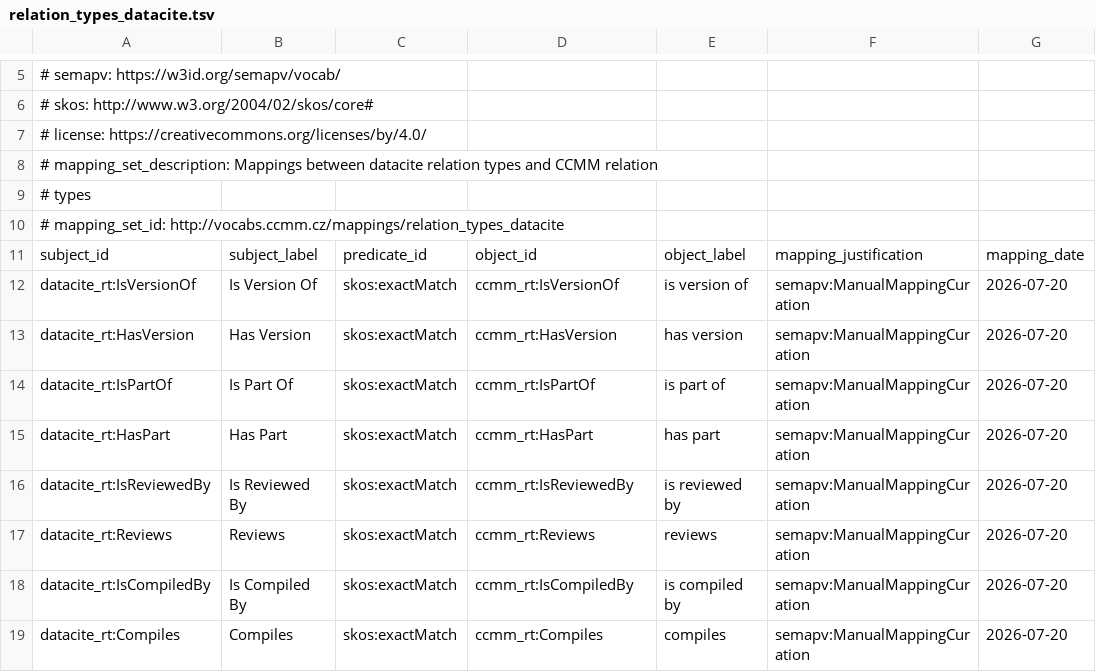
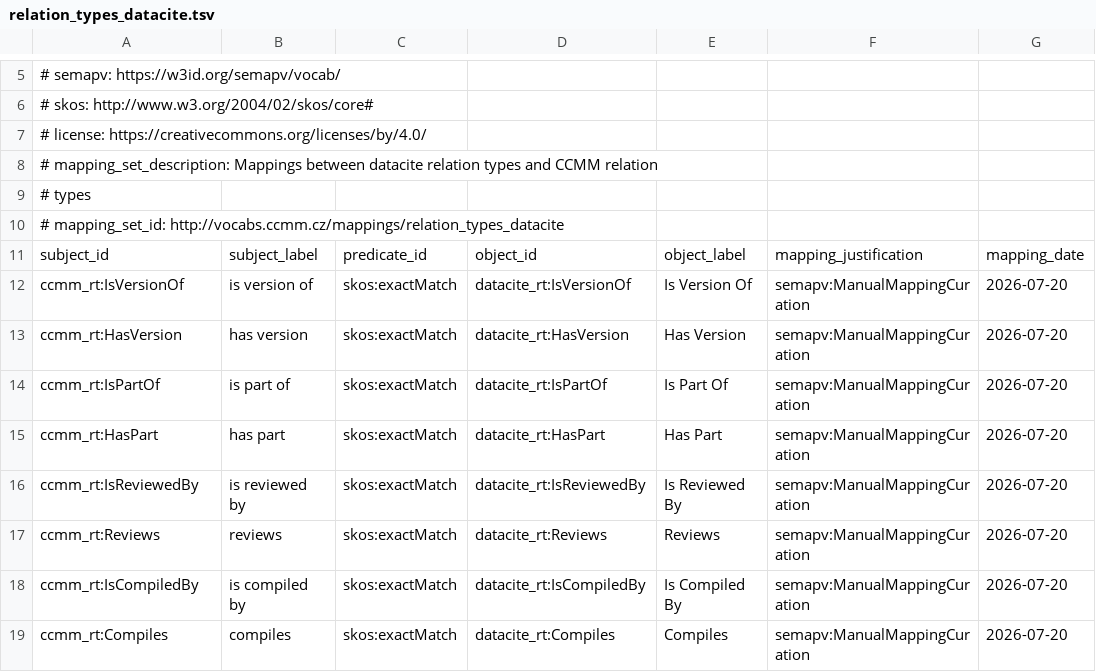
Before and after one commit to NRP-CZ/ccmm-invenio, a TSV file: src/ccmm_invenio/input/sssom/relation_types_datacite.tsv, drawn as a sheet; only a part is shown, gaps mark what is left out; the diff covers the shown part only; the diff names each change by its address in the sheet, - before the commit and + after, or states it on an @@ line.

```diff
--- a/src/ccmm_invenio/input/sssom/relation_types_datacite.tsv
+++ b/src/ccmm_invenio/input/sssom/relation_types_datacite.tsv
-A12: datacite_rt:IsVersionOf
+A12: ccmm_rt:IsVersionOf
-B12: Is Version Of
+B12: is version of
-D12: ccmm_rt:IsVersionOf
+D12: datacite_rt:IsVersionOf
-E12: is version of
+E12: Is Version Of
-A13: datacite_rt:HasVersion
+A13: ccmm_rt:HasVersion
-B13: Has Version
+B13: has version
-D13: ccmm_rt:HasVersion
+D13: datacite_rt:HasVersion
-E13: has version
+E13: Has Version
-A14: datacite_rt:IsPartOf
+A14: ccmm_rt:IsPartOf
-B14: Is Part Of
+B14: is part of
-D14: ccmm_rt:IsPartOf
+D14: datacite_rt:IsPartOf
-E14: is part of
+E14: Is Part Of
-A15: datacite_rt:HasPart
+A15: ccmm_rt:HasPart
-B15: Has Part
+B15: has part
-D15: ccmm_rt:HasPart
+D15: datacite_rt:HasPart
-E15: has part
+E15: Has Part
-A16: datacite_rt:IsReviewedBy
+A16: ccmm_rt:IsReviewedBy
-B16: Is Reviewed By
+B16: is reviewed by
-D16: ccmm_rt:IsReviewedBy
+D16: datacite_rt:IsReviewedBy
-E16: is reviewed by
+E16: Is Reviewed By
-A17: datacite_rt:Reviews
+A17: ccmm_rt:Reviews
-B17: Reviews
+B17: reviews
-D17: ccmm_rt:Reviews
+D17: datacite_rt:Reviews
-E17: reviews
+E17: Reviews
-A18: datacite_rt:IsCompiledBy
+A18: ccmm_rt:IsCompiledBy
-B18: Is Compiled By
+B18: is compiled by
-D18: ccmm_rt:IsCompiledBy
+D18: datacite_rt:IsCompiledBy
-E18: is compiled by
+E18: Is Compiled By
-A19: datacite_rt:Compiles
+A19: ccmm_rt:Compiles
-B19: Compiles
+B19: compiles
-D19: ccmm_rt:Compiles
+D19: datacite_rt:Compiles
-E19: compiles
+E19: Compiles
```
Also changed, not shown: 120 edited cells elsewhere in this file, src/ccmm_invenio/input/sssom/access_rights_openaire.tsv, src/ccmm_invenio/input/sssom/agent_roles_datacite.tsv, 15 other files.
